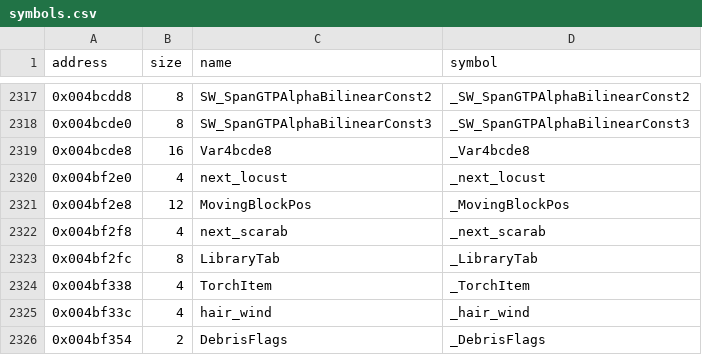
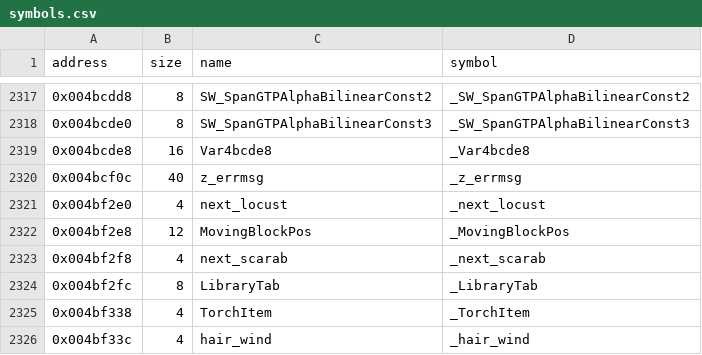
Before and after one commit to LostArtefacts/tr04, a CSV file: config/symbols.csv, drawn as a sheet; only a part is shown, gaps mark what is left out; the shorter side is filled out with more unchanged rows; the diff names each change by its address in the sheet, - before the commit and + after, or states it on an @@ line.

Commit message:
Name zlib's z_errmsg
Nothing at the original's address of the table pointed at it, so the
exe's link could not bind it and put it before the runtime's data.

```diff
--- a/config/symbols.csv
+++ b/config/symbols.csv
+row 2320: 0x004bcf0c | 40 | z_errmsg | _z_errmsg
```
Also changed, not shown: 1 other file.
